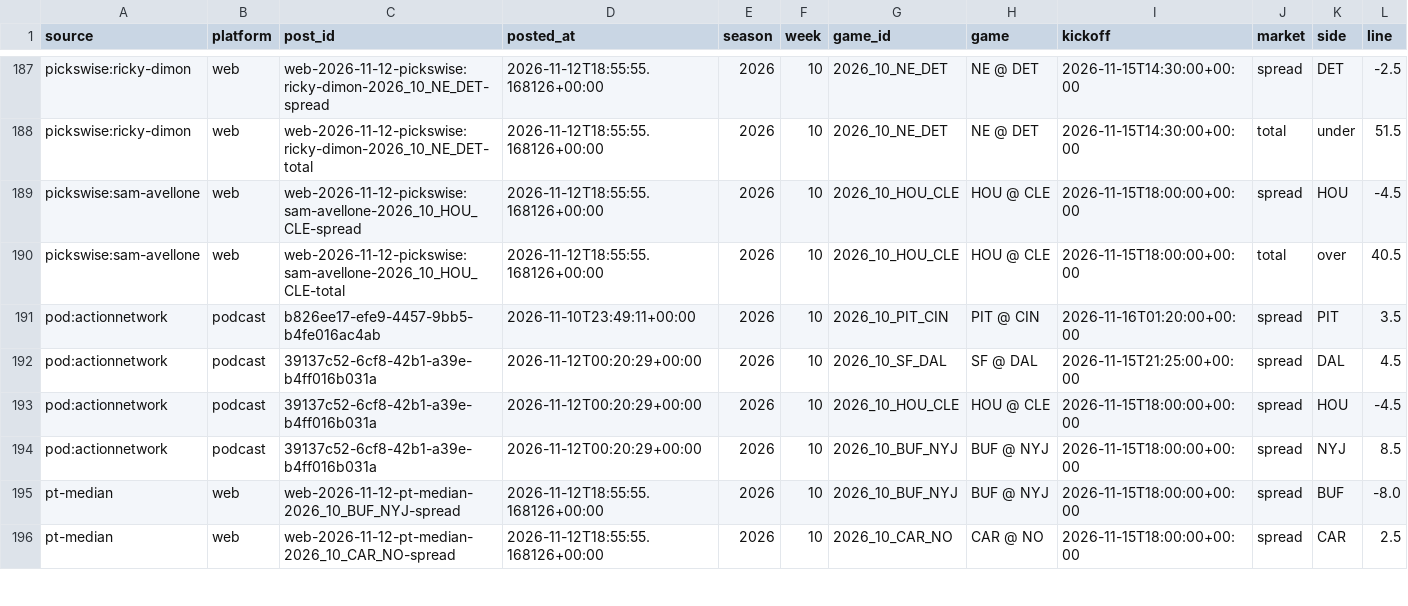
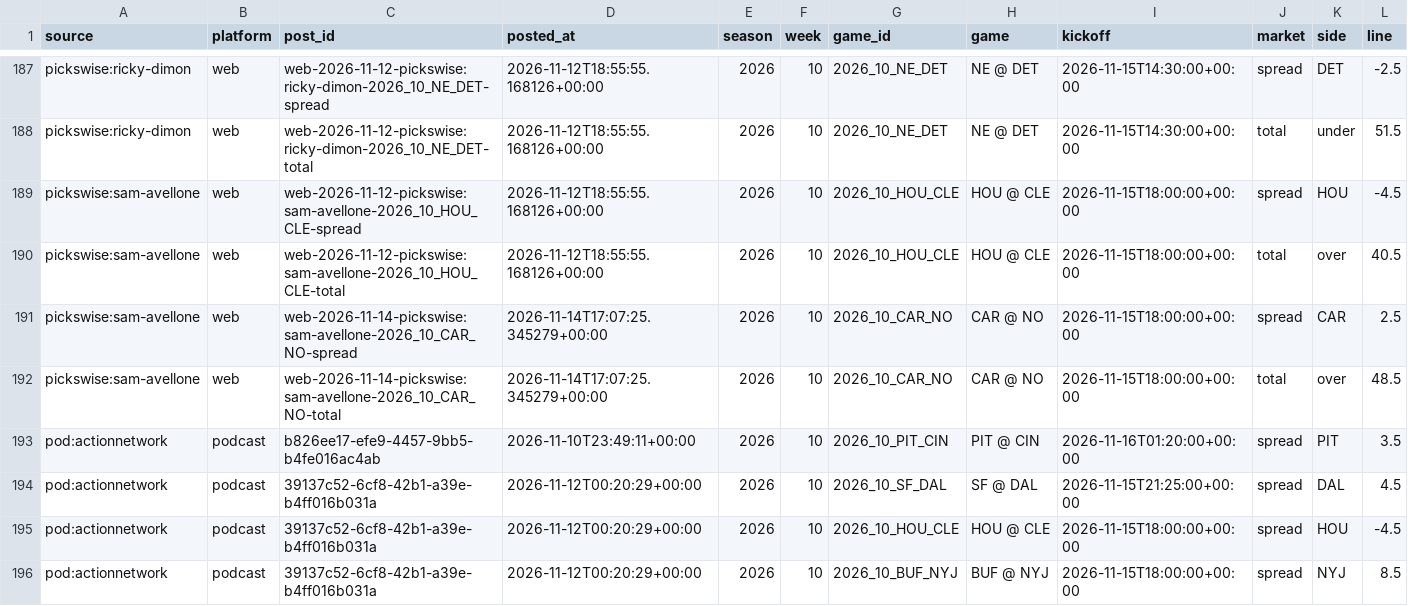
Before and after one commit to hadantes-lab/ff-model, a CSV file: tracking/social_picks.csv, drawn as a sheet; only a part is shown, gaps mark what is left out; the shorter side is filled out with more unchanged rows; rows hold the shown columns only; the diff covers the shown part only; the diff names each change by its address in the sheet, - before the commit and + after, or states it on an @@ line.

```diff
--- a/tracking/social_picks.csv
+++ b/tracking/social_picks.csv
+row 191: pickswise:sam-avellone | web | web-2026-11-14-pickswise:sam-avellone-2026_10_CAR_NO-spread | 2026-11-14T17:07:25.345279+00:00 | 2026 | 10 | 2026_10_CAR_NO | CAR @ NO | 2026-11-15T18:00:00+00:00 | spread | CAR | 2.5
+row 192: pickswise:sam-avellone | web | web-2026-11-14-pickswise:sam-avellone-2026_10_CAR_NO-total | 2026-11-14T17:07:25.345279+00:00 | 2026 | 10 | 2026_10_CAR_NO | CAR @ NO | 2026-11-15T18:00:00+00:00 | total | over | 48.5
```
Also changed, not shown: 5 added rows and 33 edited cells elsewhere in this file, tracking/dvp_log.csv, tracking/player_model_record.csv, 14 other files.
